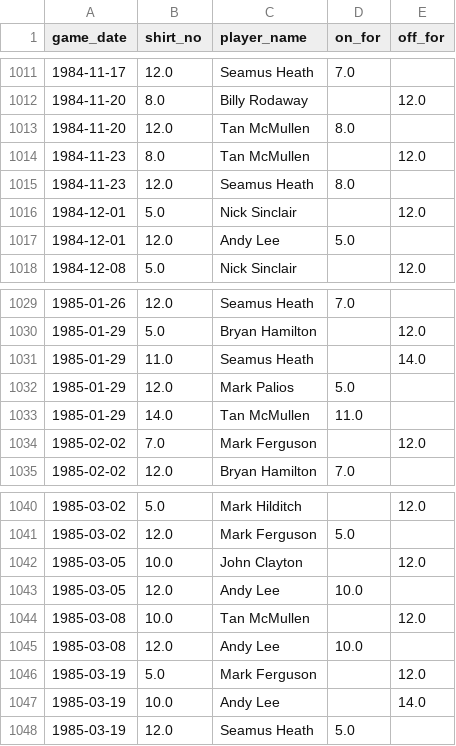
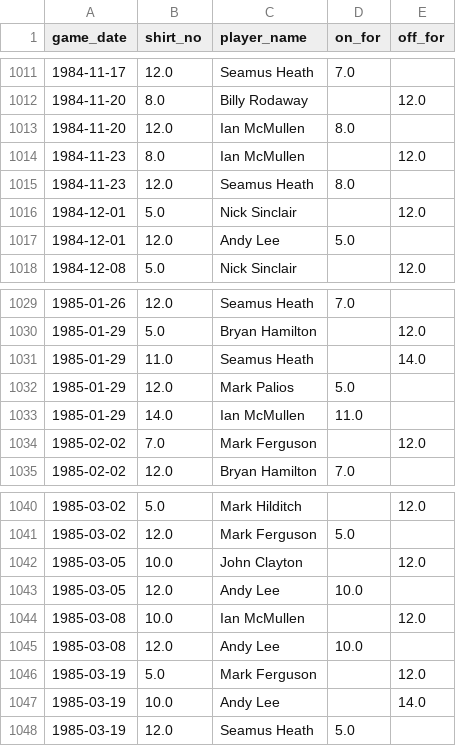
Before and after one commit to petebrown/pre-2023-data-prep, a CSV file: data/subs.csv, drawn as a sheet; only a part is shown, gaps mark what is left out.

```diff
--- a/data/subs.csv
+++ b/data/subs.csv
@@ -1012,4 +1012,4 @@ game_date,shirt_no,player_name,on_for,off_for
 1984-11-20,8.0,Billy Rodaway,,12.0
-1984-11-20,12.0,Tan McMullen,8.0,
-1984-11-23,8.0,Tan McMullen,,12.0
+1984-11-20,12.0,Ian McMullen,8.0,
+1984-11-23,8.0,Ian McMullen,,12.0
 1984-11-23,12.0,Seamus Heath,8.0,
@@ -1032,3 +1032,3 @@ game_date,shirt_no,player_name,on_for,off_for
 1985-01-29,12.0,Mark Palios,5.0,
-1985-01-29,14.0,Tan McMullen,11.0,
+1985-01-29,14.0,Ian McMullen,11.0,
 1985-02-02,7.0,Mark Ferguson,,12.0
@@ -1043,3 +1043,3 @@ game_date,shirt_no,player_name,on_for,off_for
 1985-03-05,12.0,Andy Lee,10.0,
-1985-03-08,10.0,Tan McMullen,,12.0
+1985-03-08,10.0,Ian McMullen,,12.0
 1985-03-08,12.0,Andy Lee,10.0,
```
Also changed, not shown: data/goals.csv, data/player_dobs.csv, 1 other file.
